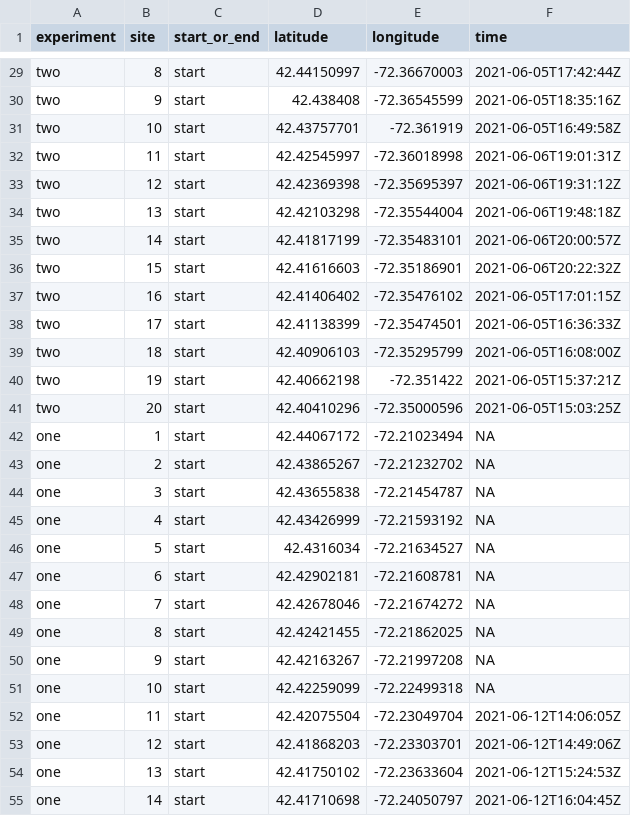
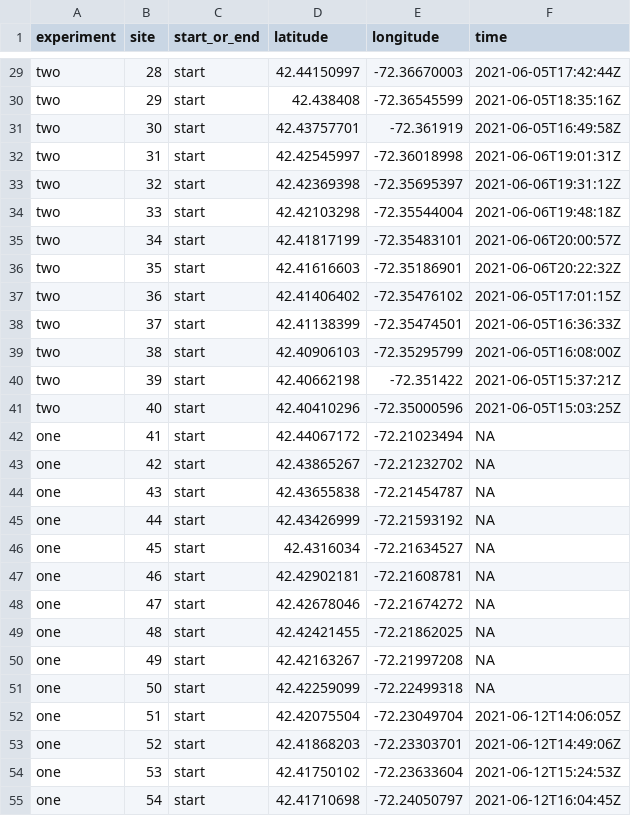
Before and after one commit to butterfliesrcool/Temporal_Synchrony_Predation_Experiments, a CSV file: data/Quabbin_GIS_Data.csv, drawn as a sheet; only a part is shown, gaps mark what is left out; the diff covers the shown part only; the diff names each change by its address in the sheet, - before the commit and + after, or states it on an @@ line.

```diff
--- a/data/Quabbin_GIS_Data.csv
+++ b/data/Quabbin_GIS_Data.csv
-B29 (site): 8
+B29 (site): 28
-B30 (site): 9
+B30 (site): 29
-B31 (site): 10
+B31 (site): 30
-B32 (site): 11
+B32 (site): 31
-B33 (site): 12
+B33 (site): 32
-B34 (site): 13
+B34 (site): 33
-B35 (site): 14
+B35 (site): 34
-B36 (site): 15
+B36 (site): 35
-B37 (site): 16
+B37 (site): 36
-B38 (site): 17
+B38 (site): 37
-B39 (site): 18
+B39 (site): 38
-B40 (site): 19
+B40 (site): 39
-B41 (site): 20
+B41 (site): 40
-B42 (site): 1
+B42 (site): 41
-B43 (site): 2
+B43 (site): 42
-B44 (site): 3
+B44 (site): 43
-B45 (site): 4
+B45 (site): 44
-B46 (site): 5
+B46 (site): 45
-B47 (site): 6
+B47 (site): 46
-B48 (site): 7
+B48 (site): 47
-B49 (site): 8
+B49 (site): 48
-B50 (site): 9
+B50 (site): 49
-B51 (site): 10
+B51 (site): 50
-B52 (site): 11
+B52 (site): 51
-B53 (site): 12
+B53 (site): 52
-B54 (site): 13
+B54 (site): 53
-B55 (site): 14
+B55 (site): 54
```
Also changed, not shown: 33 edited cells elsewhere in this file, 2 other files.
